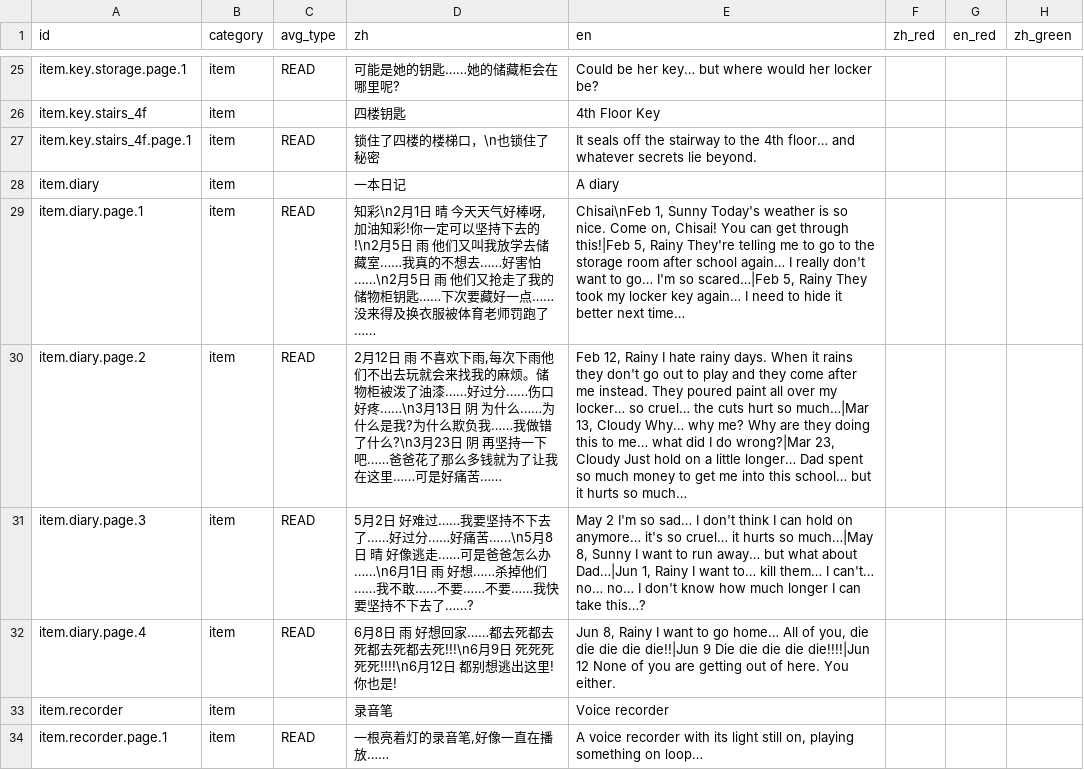
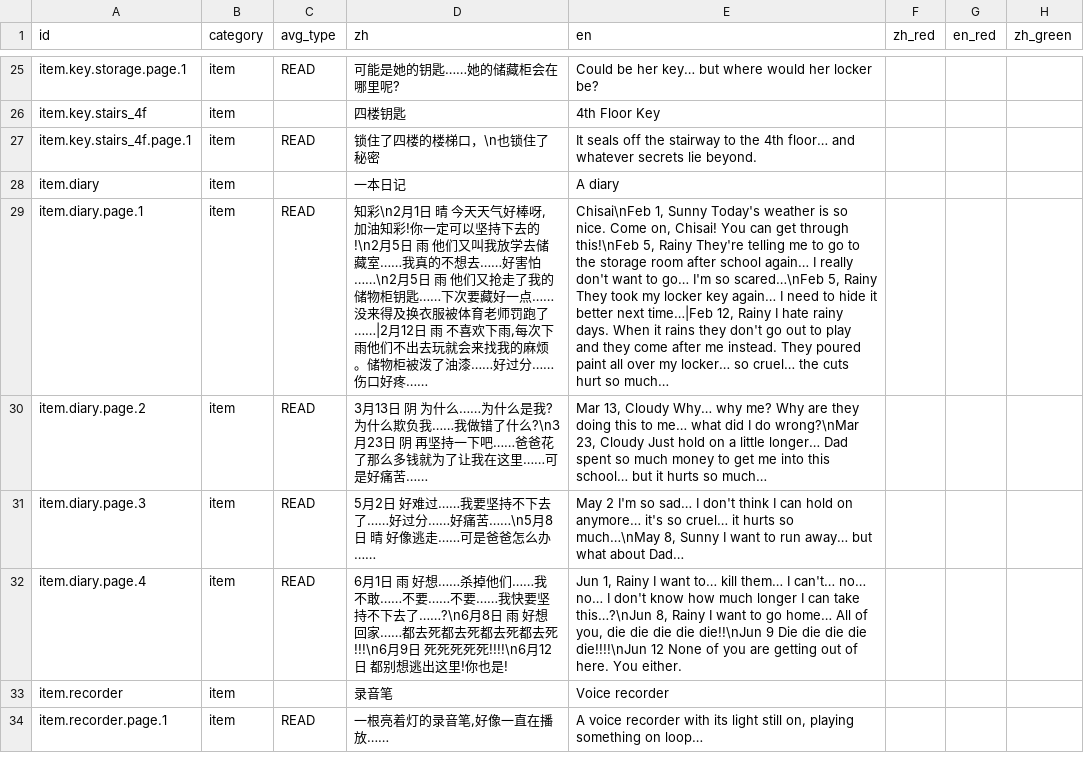
Before and after one commit to suzyeth/ludumdare2026, a TSV file: Assets/Config/text_table.tsv, drawn as a sheet; only a part is shown, gaps mark what is left out; the diff names each change by its address in the sheet, - before the commit and + after, or states it on an @@ line.

```diff
--- a/Assets/Config/text_table.tsv
+++ b/Assets/Config/text_table.tsv
-D29 (zh): …师罚跑了……
+D29 (zh): …师罚跑了……|2月12日 雨 不喜欢下雨,每次下雨他们不出去玩就会来找我的麻烦。储物柜被泼了油漆……好过分……伤口好疼……
-E29 (en): …get through this!|Feb 5, Rainy They're telling me to go to the storage room after school again… I really don't want to go… I'm so scared…|Feb 5, Rainy They took my locker key again… I need to hide it better next time…
+E29 (en): …get through this!\nFeb 5, Rainy They're telling me to go to the storage room after school again… I really don't want to go… I'm so scared…\nFeb 5, Rainy They took my locker key again… I need to hide it better next time…|Feb 12, Rainy I hate rainy days. When it rains they don't go out to play and they come after me instead. They poured paint all over my locker… so cruel… the cuts hurt so much…
-D30 (zh): 2月12日 雨 不喜欢下雨,每次下雨他们不出去玩就会来找我的麻烦。储物柜被泼了油漆……好过分……伤口好疼……\n3月13日…
+D30 (zh): 3月13日…
-E30 (en): Feb 12, Rainy I hate rainy days. When it rains they don't go out to play and they come after me instead. They poured paint all over my locker… so cruel… the cuts hurt so much…|Mar 13, Cloudy Why… why me? Why are they doing this to me… what did I do wrong?|Mar 23, Cloudy…
+E30 (en): Mar 13, Cloudy Why… why me? Why are they doing this to me… what did I do wrong?\nMar 23, Cloudy…
-D31 (zh): …爸怎么办……\n6月1日 雨 好想……杀掉他们……我不敢……不要……不要……我快要坚持不下去了……?
+D31 (zh): …爸怎么办……
-E31 (en): …hurts so much…|May 8, Sunny I want to run away… but what about Dad…|Jun 1, Rainy I want to… kill them… I can't… no… no… I don't know how much longer I can take this…?
+E31 (en): …hurts so much…\nMay 8, Sunny I want to run away… but what about Dad…
-D32 (zh): 6月8日 雨…
+D32 (zh): 6月1日 雨 好想……杀掉他们……我不敢……不要……不要……我快要坚持不下去了……?\n6月8日 雨…
-E32 (en): Jun 8, Rainy I want to go home… All of you, die die die die die!!|Jun 9 Die die die die die!!!!|Jun 12 None…
+E32 (en): Jun 1, Rainy I want to… kill them… I can't… no… no… I don't know how much longer I can take this…?\nJun 8, Rainy I want to go home… All of you, die die die die die!!\nJun 9 Die die die die die!!!!\nJun 12 None…
```
Also changed, not shown: 26 other files.
